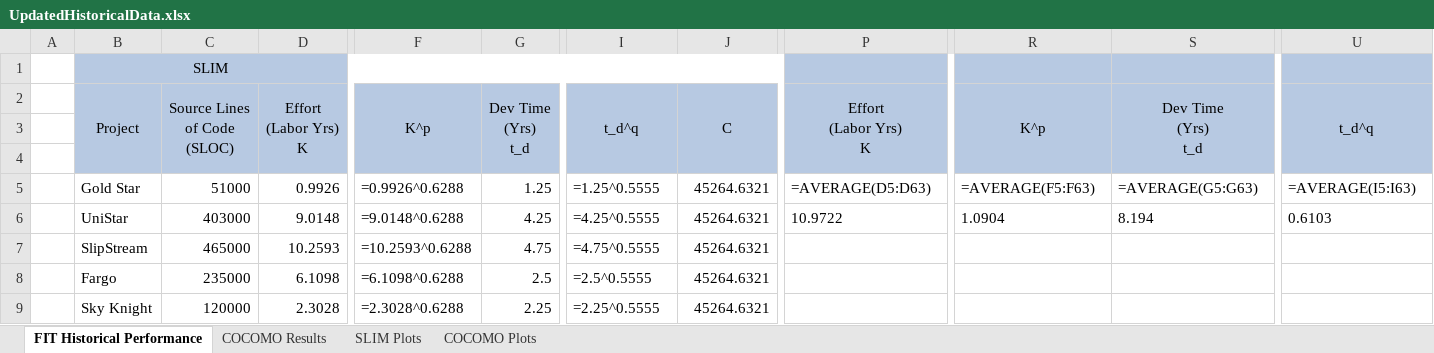
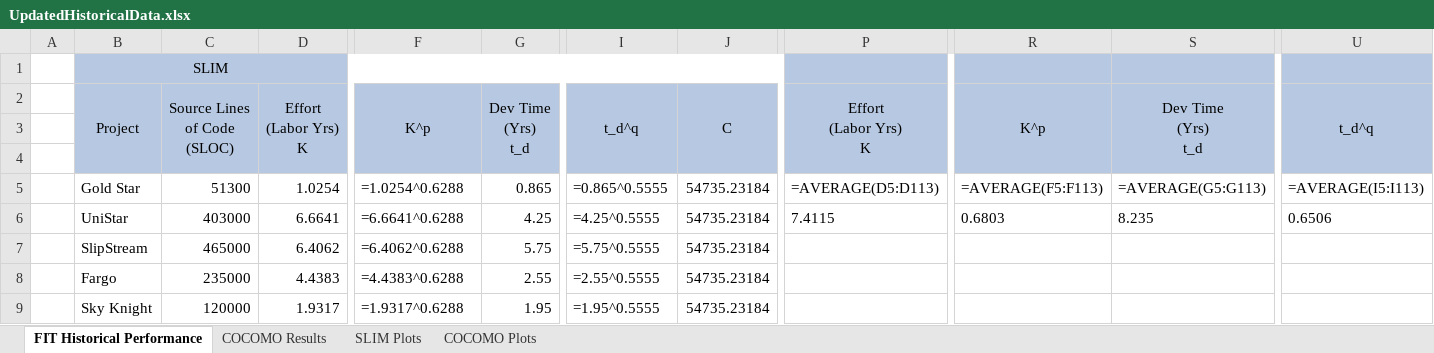
Before and after one commit to RivasLeal/Systems_engineering_model_regression, an Excel workbook: UpdatedHistoricalData.xlsx, sheet FIT Historical Performance, drawn as a sheet; only a part is shown, gaps mark what is left out; values as stored, in another font and other column widths than the file's, no borders; formulas without a stored value are shown as written; the diff covers the shown part only; the diff names each change by its address in the sheet, - before the commit and + after, or states it on an @@ line.

```diff
--- a/UpdatedHistoricalData.xlsx (sheet FIT Historical Performance)
+++ b/UpdatedHistoricalData.xlsx (sheet FIT Historical Performance)
-C5: 51000
+C5: 51300
-D5: 0.9926
+D5: 1.0254
-F5: =0.9926^0.6288
+F5: =1.0254^0.6288
-G5: 1.25
+G5: 0.865
-I5: =1.25^0.5555
+I5: =0.865^0.5555
-J5:J9: 45264.6321
+J5:J9: 54735.23184
-P5: =AVERAGE(D5:D63)
+P5: =AVERAGE(D5:D113)
-R5: =AVERAGE(F5:F63)
+R5: =AVERAGE(F5:F113)
-S5: =AVERAGE(G5:G63)
+S5: =AVERAGE(G5:G113)
-U5: =AVERAGE(I5:I63)
+U5: =AVERAGE(I5:I113)
-D6: 9.0148
+D6: 6.6641
-F6: =9.0148^0.6288
+F6: =6.6641^0.6288
-P6: 10.9722
+P6: 7.4115
-R6: 1.0904
+R6: 0.6803
-S6: 8.194
+S6: 8.235
-U6: 0.6103
+U6: 0.6506
-D7: 10.2593
+D7: 6.4062
-F7: =10.2593^0.6288
+F7: =6.4062^0.6288
-G7: 4.75
+G7: 5.75
-I7: =4.75^0.5555
+I7: =5.75^0.5555
-D8: 6.1098
+D8: 4.4383
-F8: =6.1098^0.6288
+F8: =4.4383^0.6288
-G8: 2.5
+G8: 2.55
-I8: =2.5^0.5555
+I8: =2.55^0.5555
-D9: 2.3028
+D9: 1.9317
-F9: =2.3028^0.6288
+F9: =1.9317^0.6288
-G9: 2.25
+G9: 1.95
-I9: =2.25^0.5555
+I9: =1.95^0.5555
```
Also changed, not shown: 50 added rows and 332 edited cells elsewhere in this sheet, sheet COCOMO Results, charts or pictures, 2 other files.
